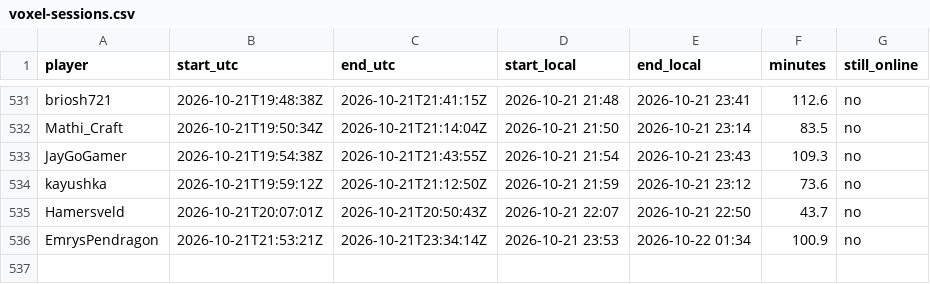
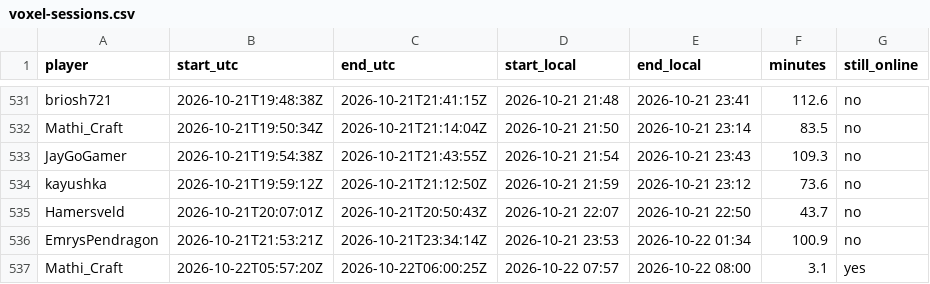
Before and after one commit to mathijsboogaert/Voxel, a CSV file: docs/data/voxel-sessions.csv, drawn as a sheet; only a part is shown, gaps mark what is left out; the diff names each change by its address in the sheet, - before the commit and + after, or states it on an @@ line.

```diff
--- a/docs/data/voxel-sessions.csv
+++ b/docs/data/voxel-sessions.csv
+row 537: Mathi_Craft | 2026-10-22T05:57:20Z | 2026-10-22T06:00:25Z | 2026-10-22 07:57 | 2026-10-22 08:00 | 3.1 | yes
```
Also changed, not shown: docs/data/afk-history.csv, docs/data/voxel-hourly.csv, 2 other files.
